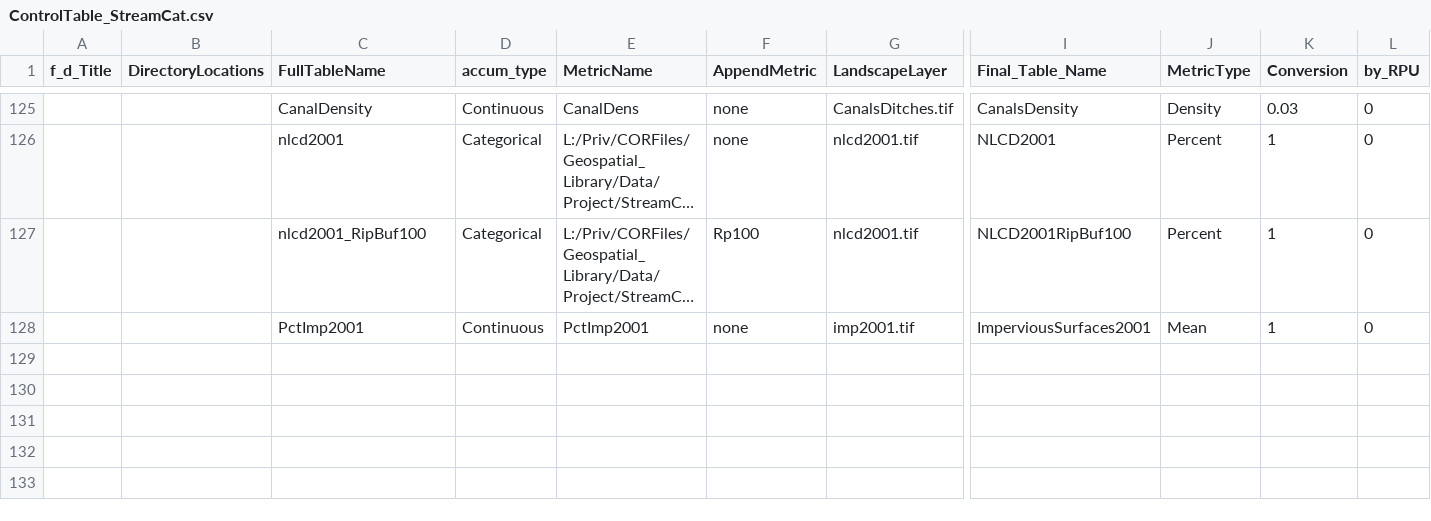
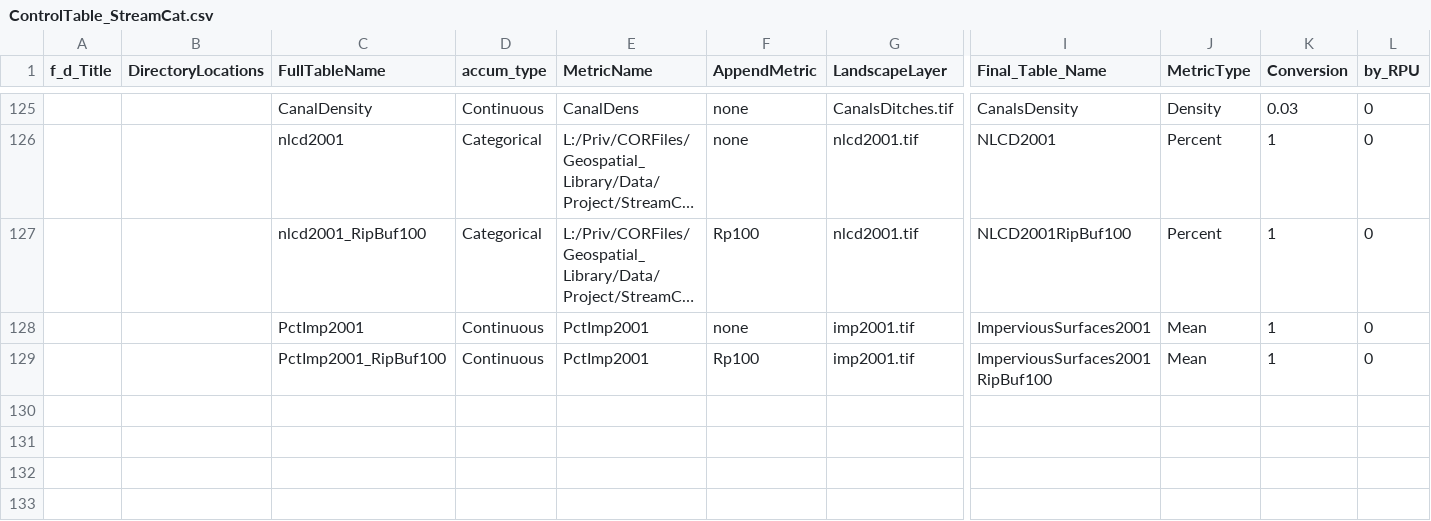
Before and after one commit to USEPA/StreamCat, a CSV file: ControlTable_StreamCat.csv, drawn as a sheet; only a part is shown, gaps mark what is left out; long unchanged cells end in …; rows hold the shown columns only; the diff names each change by its address in the sheet, - before the commit and + after, or states it on an @@ line.

Commit message:
Add 2001 riparian impervious to control table

```diff
--- a/ControlTable_StreamCat.csv
+++ b/ControlTable_StreamCat.csv
-row 129: (empty)
+row 129:  |  | PctImp2001_RipBuf100 | Continuous | PctImp2001 | Rp100 | imp2001.tif | ImperviousSurfaces2001RipBuf100 | Mean | 1 | 0
```
